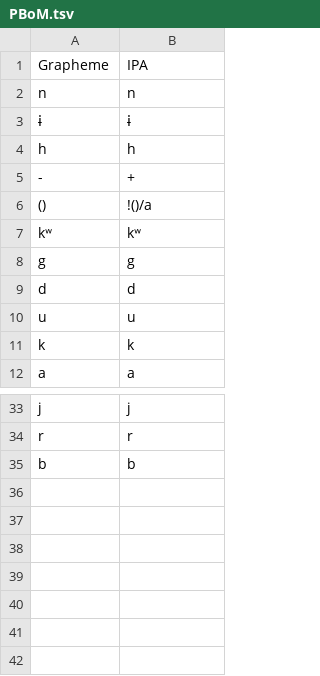
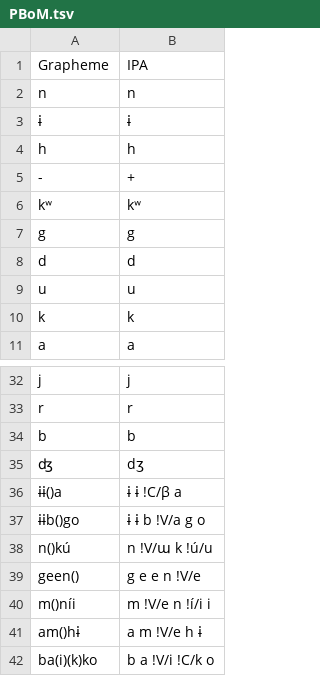
Before and after one commit to lexibank/seifartecheverriboran, a TSV file: etc/orthography/PBoM.tsv, drawn as a sheet; only a part is shown, gaps mark what is left out; removed rows and columns are numbered as before the commit, all else as after; the diff names each change by its address in the sheet, - before the commit and + after, or states it on an @@ line.

Commit message:
Update ortho-profiles

```diff
--- a/etc/orthography/PBoM.tsv
+++ b/etc/orthography/PBoM.tsv
-row 6: () | !()/a
+row 35: ʤ | dʒ
+row 36: ɨɨ()a | ɨ ɨ !C/β a
+row 37: ɨɨb()go | ɨ ɨ b !V/a g o
+row 38: n()kú | n !V/ɯ k !ú/u
+row 39: geen() | g e e n !V/e
+row 40: m()níi | m !V/e n !í/i i
+row 41: am()hɨ | a m !V/e h ɨ
+row 42: ba(i)(k)ko | b a !V/i !C/k o
```
Also changed, not shown: etc/orthography/Bora.tsv.
